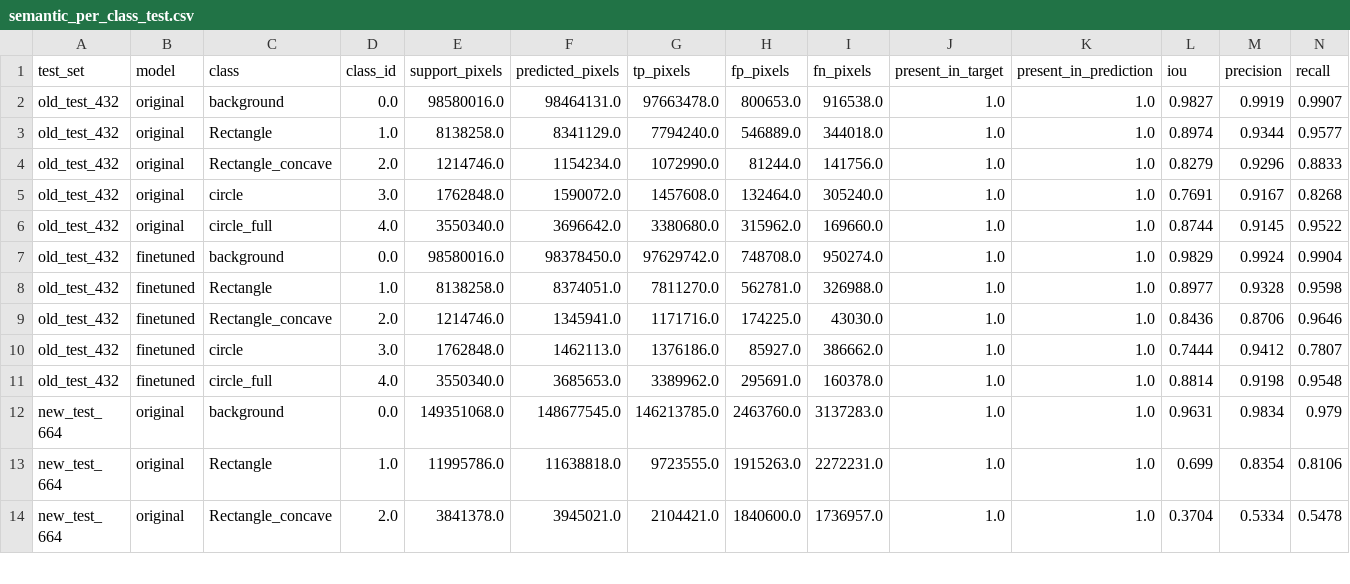
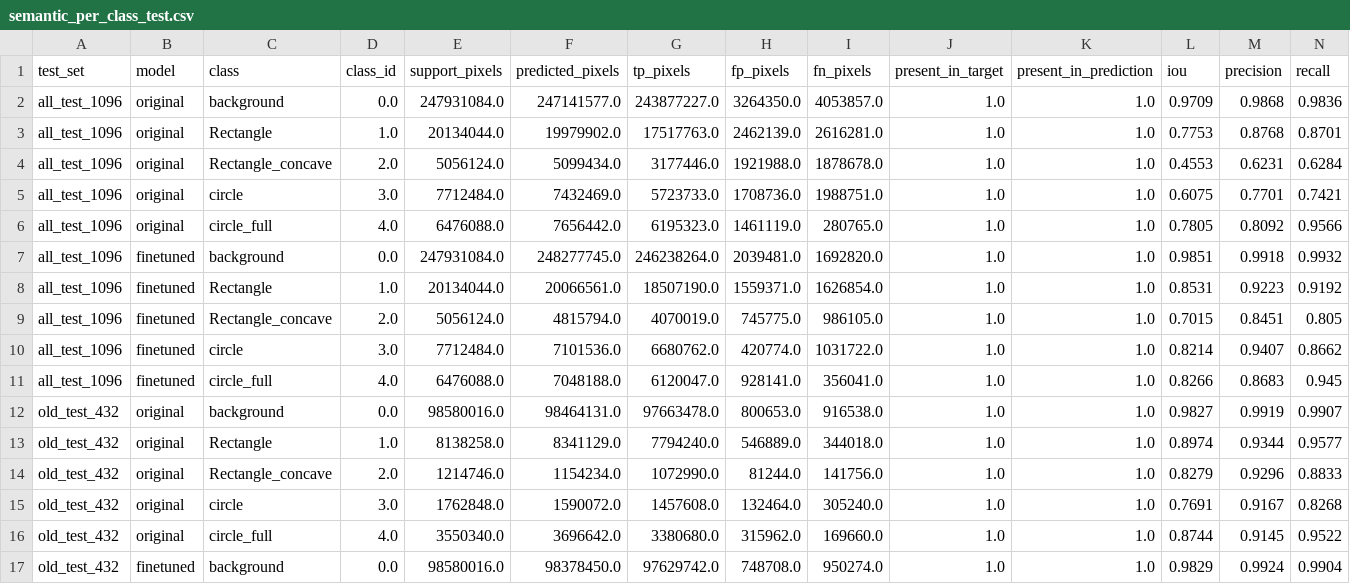
Before and after one commit to Jenit88/Model_V7, a CSV file: fine_tune/results/tables/semantic_per_class_test.csv, drawn as a sheet; only a part is shown; the shorter side is filled out with more unchanged rows; rows hold the shown columns only; the diff names each change by its address in the sheet, - before the commit and + after, or states it on an @@ line.

Commit message:
Fine-tune comparison: overall performance on both test splits together
Both models scored on all 1,096 test photos (432 original + 664 new) in one
evaluation: mask mAP50-95 61.3% -> 71.1%, F1 91.0% -> 95.0%, false
detections -49%, missed objects -39%; better on every class and every IoU
threshold. Adds eval_all_test_compare.py and the pooled results.

```diff
--- a/fine_tune/results/tables/semantic_per_class_test.csv
+++ b/fine_tune/results/tables/semantic_per_class_test.csv
+row 2: all_test_1096 | original | background | 0.0 | 247931084.0 | 247141577.0 | 243877227.0 | 3264350.0 | 4053857.0 | 1.0 | 1.0 | 0.9709 | 0.9868 | 0.9836
+row 3: all_test_1096 | original | Rectangle | 1.0 | 20134044.0 | 19979902.0 | 17517763.0 | 2462139.0 | 2616281.0 | 1.0 | 1.0 | 0.7753 | 0.8768 | 0.8701
+row 4: all_test_1096 | original | Rectangle_concave | 2.0 | 5056124.0 | 5099434.0 | 3177446.0 | 1921988.0 | 1878678.0 | 1.0 | 1.0 | 0.4553 | 0.6231 | 0.6284
+row 5: all_test_1096 | original | circle | 3.0 | 7712484.0 | 7432469.0 | 5723733.0 | 1708736.0 | 1988751.0 | 1.0 | 1.0 | 0.6075 | 0.7701 | 0.7421
+row 6: all_test_1096 | original | circle_full | 4.0 | 6476088.0 | 7656442.0 | 6195323.0 | 1461119.0 | 280765.0 | 1.0 | 1.0 | 0.7805 | 0.8092 | 0.9566
+row 7: all_test_1096 | finetuned | background | 0.0 | 247931084.0 | 248277745.0 | 246238264.0 | 2039481.0 | 1692820.0 | 1.0 | 1.0 | 0.9851 | 0.9918 | 0.9932
+row 8: all_test_1096 | finetuned | Rectangle | 1.0 | 20134044.0 | 20066561.0 | 18507190.0 | 1559371.0 | 1626854.0 | 1.0 | 1.0 | 0.8531 | 0.9223 | 0.9192
+row 9: all_test_1096 | finetuned | Rectangle_concave | 2.0 | 5056124.0 | 4815794.0 | 4070019.0 | 745775.0 | 986105.0 | 1.0 | 1.0 | 0.7015 | 0.8451 | 0.805
+row 10: all_test_1096 | finetuned | circle | 3.0 | 7712484.0 | 7101536.0 | 6680762.0 | 420774.0 | 1031722.0 | 1.0 | 1.0 | 0.8214 | 0.9407 | 0.8662
+row 11: all_test_1096 | finetuned | circle_full | 4.0 | 6476088.0 | 7048188.0 | 6120047.0 | 928141.0 | 356041.0 | 1.0 | 1.0 | 0.8266 | 0.8683 | 0.945
```
Also changed, not shown: fine_tune/results/tables/map_by_iou_test.csv, fine_tune/results/tables/overall_test.csv, 16 other files.
